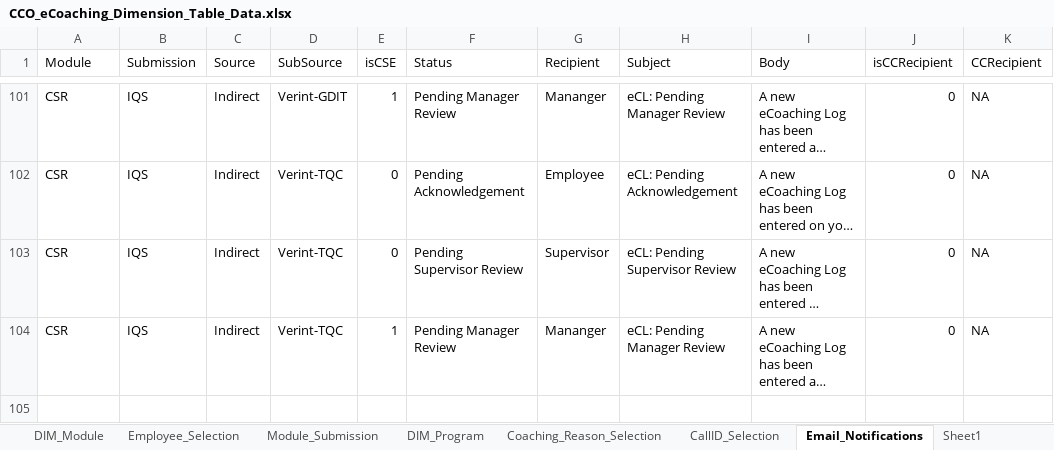
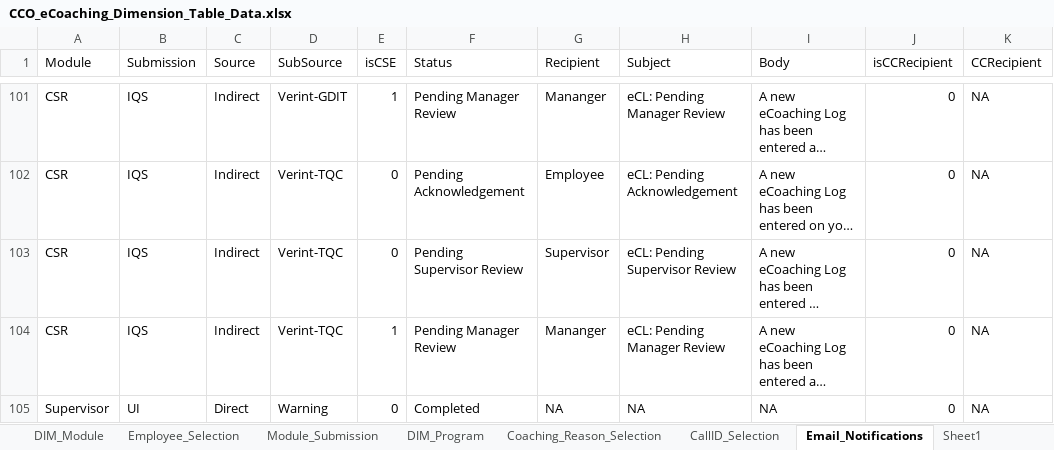
Before and after one commit to maximus-cco/eCoaching_V2_Bak, an Excel workbook: Design/CCO_eCoaching_Dimension_Table_Data.xlsx, sheet Email_Notifications, drawn as a sheet; only a part is shown, gaps mark what is left out; long unchanged cells end in …; values as stored, in another font and other column widths than the file's, no borders; the diff names each change by its address in the sheet, - before the commit and + after, or states it on an @@ line.

Commit message:
[VM:Susmitha.palacherla@11/21/2014 6:23:18 PM] Internal version 12. Updated for SCR 13542 Supervisor warnings.
git-tfs-id: [https://tfs.omnicloud.local/tfs/cco%20program/]$/eCoaching_V2;C13832

```diff
--- a/Design/CCO_eCoaching_Dimension_Table_Data.xlsx (sheet Email_Notifications)
+++ b/Design/CCO_eCoaching_Dimension_Table_Data.xlsx (sheet Email_Notifications)
+row 105: Supervisor | UI | Direct | Warning | 0 | Completed | NA | NA | NA | 0 | NA
```
Also changed, not shown: sheet Coaching_Reason_Selection, sheet Revision_History.
